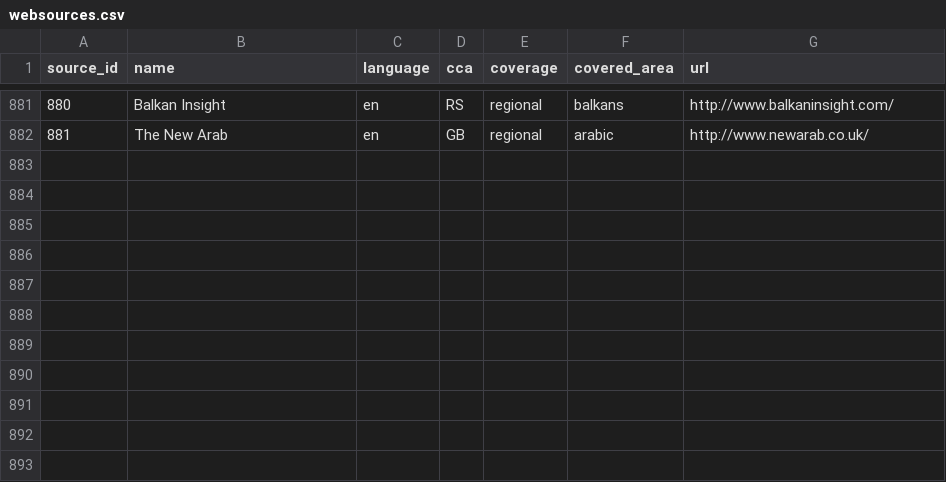
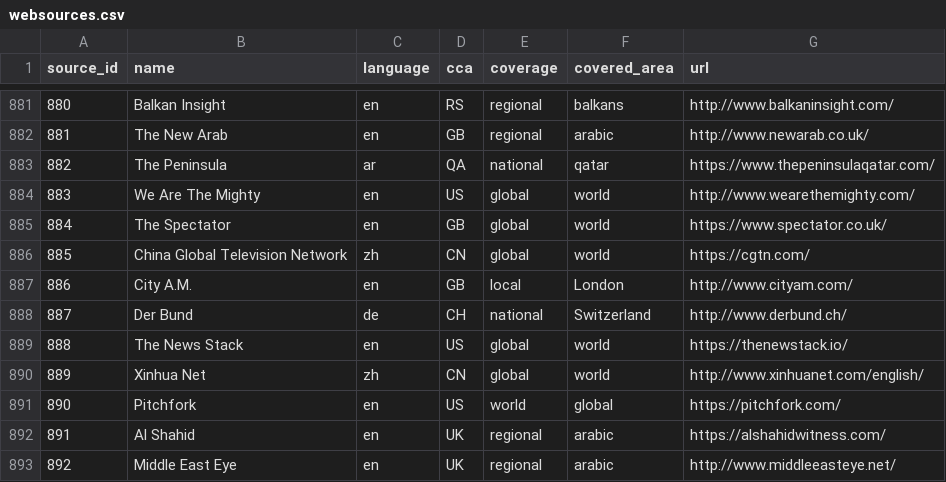
Before and after one commit to savkov/freebie, a CSV file: freebie/websources.csv, drawn as a sheet; only a part is shown, gaps mark what is left out.

Commit message:
Another websource update

```diff
--- a/freebie/websources.csv
+++ b/freebie/websources.csv
@@ -882 +882,12 @@ source_id,name,language,cca,coverage,covered_area,url
 881,The New Arab,en,GB,regional,arabic,http://www.newarab.co.uk/
+882,The Peninsula,ar,QA,national,qatar,https://www.thepeninsulaqatar.com/
+883,We Are The Mighty,en,US,global,world,http://www.wearethemighty.com/
+884,The Spectator,en,GB,global,world,https://www.spectator.co.uk/
+885,China Global Television Network,zh,CN,global,world,https://cgtn.com/
+886,City A.M.,en,GB,local,London,http://www.cityam.com/
+887,Der Bund,de,CH,national,Switzerland,http://www.derbund.ch/
+888,The News Stack,en,US,global,world,https://thenewstack.io/
+889,Xinhua Net,zh,CN,global,world,http://www.xinhuanet.com/english/
+890,Pitchfork,en,US,world,global,https://pitchfork.com/
+891,Al Shahid,en,UK,regional,arabic,https://alshahidwitness.com/
+892,Middle East Eye,en,UK,regional,arabic,http://www.middleeasteye.net/
```
